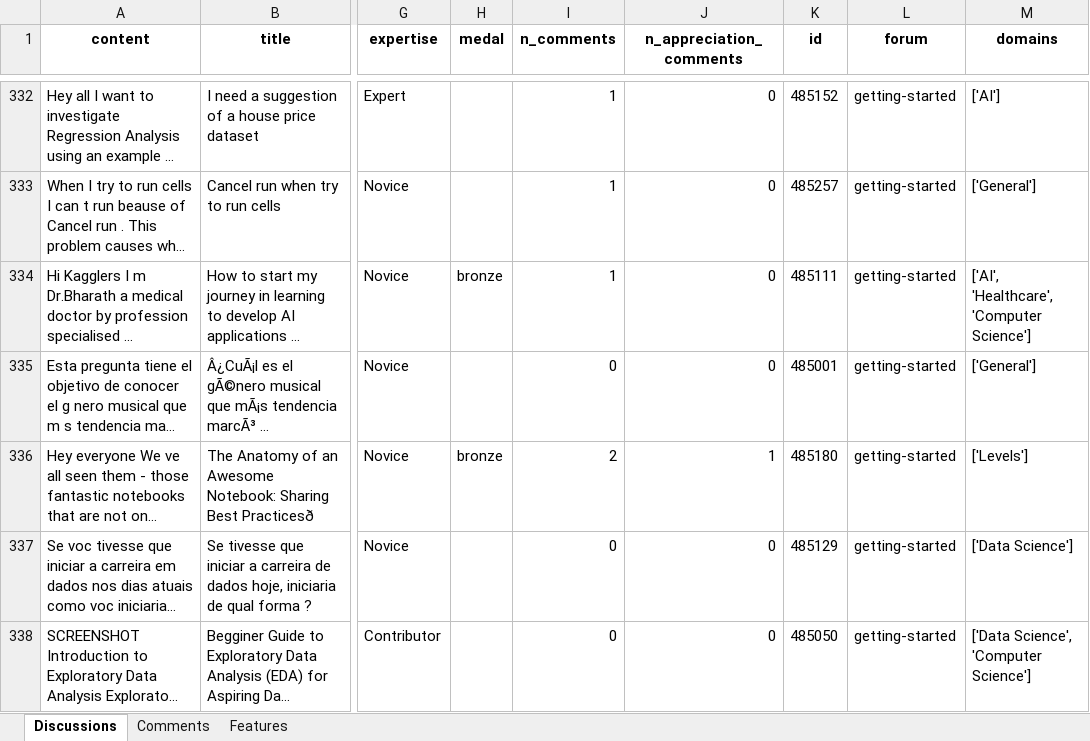
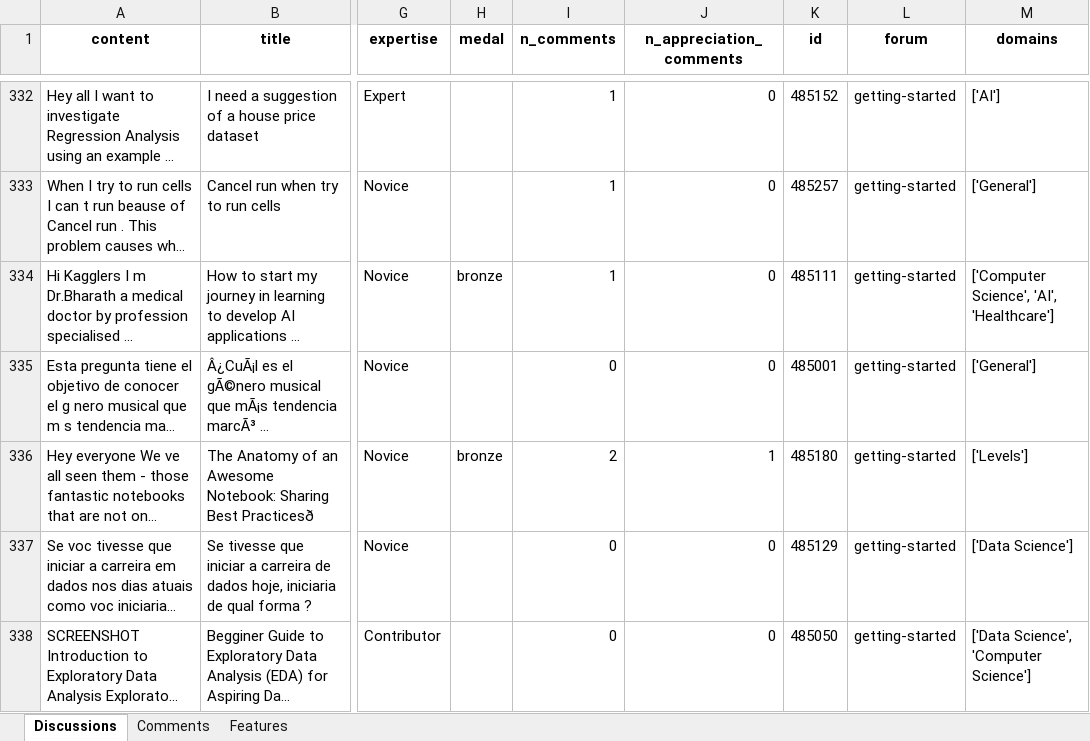
Before and after one commit to jblanco89/DQ-LLM-MD, an Excel workbook: src/results/processed_data.xlsx, sheet Discussions, drawn as a sheet; only a part is shown, gaps mark what is left out; long unchanged cells end in …; values as stored, in another font and other column widths than the file's, no borders; the diff covers the shown part only; the diff names each change by its address in the sheet, - before the commit and + after, or states it on an @@ line.

```diff
--- a/src/results/processed_data.xlsx (sheet Discussions)
+++ b/src/results/processed_data.xlsx (sheet Discussions)
-M334 (domains): ['AI', 'Healthcare', 'Computer Science']
+M334 (domains): ['Computer Science', 'AI', 'Healthcare']
```
Also changed, not shown: 34 edited cells elsewhere in this sheet, 5 other files.
